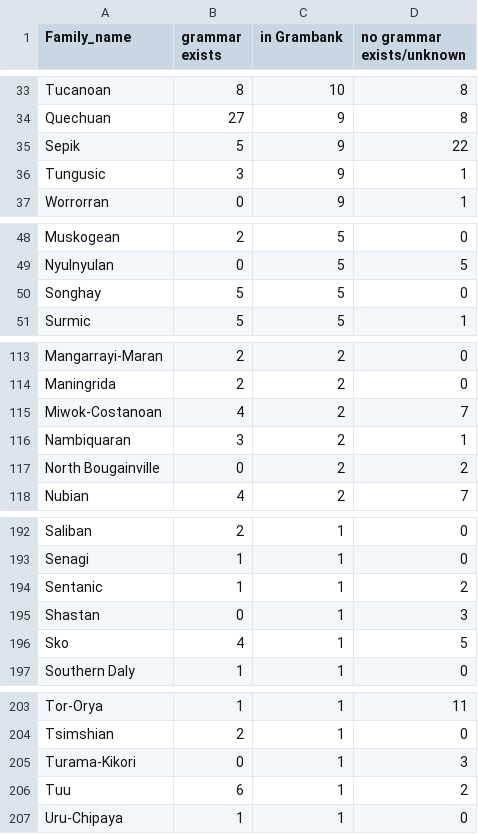
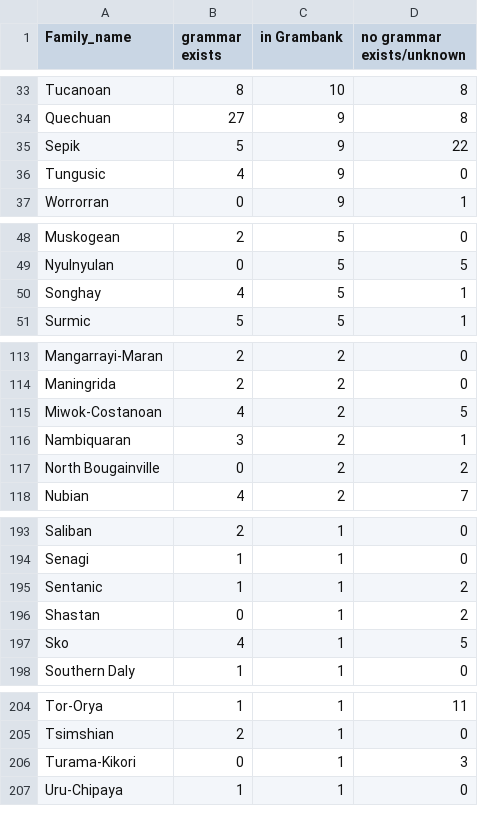
Before and after one commit to grambank/grambank-analysed, a TSV file: R_grambank/output/coverage_plots/coverage_table.tsv, drawn as a sheet; only a part is shown, gaps mark what is left out; the diff covers the shown part only.

```diff
--- a/R_grambank/output/coverage_plots/coverage_table.tsv
+++ b/R_grambank/output/coverage_plots/coverage_table.tsv
@@ -35,3 +35,3 @@ Quechuan	27	9	8
 Sepik	5	9	22
-Tungusic	3	9	1
+Tungusic	4	9	0
 Worrorran	0	9	1
@@ -49,3 +49,3 @@ Muskogean	2	5	0
 Nyulnyulan	0	5	5
-Songhay	5	5	0
+Songhay	4	5	1
 Surmic	5	5	1
@@ -114,3 +114,3 @@ Mangarrayi-Maran	2	2	0
 Maningrida	2	2	0
-Miwok-Costanoan	4	2	7
+Miwok-Costanoan	4	2	5
 Nambiquaran	3	2	1
@@ -194,3 +195,3 @@ Senagi	1	1	0
 Sentanic	1	1	2
-Shastan	0	1	3
+Shastan	0	1	2
 Sko	4	1	5
@@ -205,3 +206,2 @@ Tsimshian	2	1	0
 Turama-Kikori	0	1	3
-Tuu	6	1	2
 Uru-Chipaya	1	1	0
```
Also changed, not shown: 1 added row and 23 edited cells elsewhere in this file.
